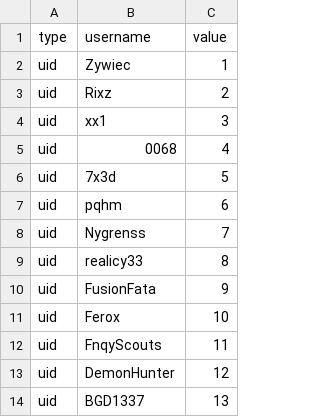
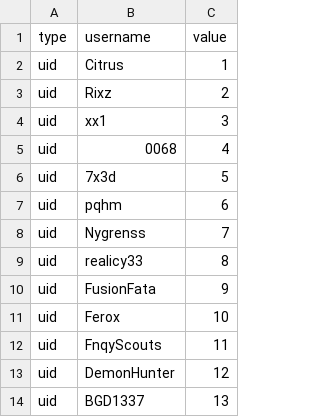
Before and after one commit to anderss123tripo-cell/cs2_offsets, a CSV file: uid.csv, drawn as a sheet.

Commit message:
Update uid.csv

```diff
--- a/uid.csv
+++ b/uid.csv
@@ -1,3 +1,3 @@
 type,username,value
-uid,Zywiec,1
+uid,Citrus,1
 uid,Rixz,2
```
